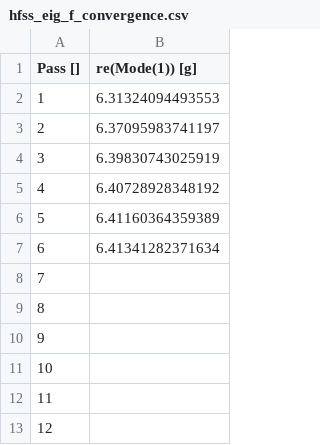
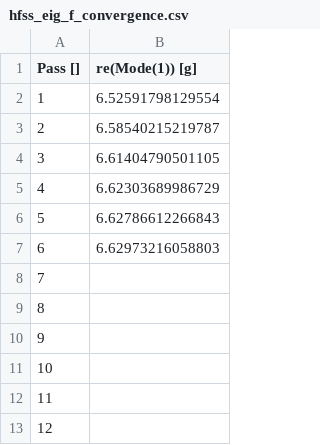
Before and after one commit to LFL-Lab/full_device_epr, a CSV file: hfss_eig_f_convergence.csv, drawn as a sheet; only a part is shown.

```diff
--- a/hfss_eig_f_convergence.csv
+++ b/hfss_eig_f_convergence.csv
@@ -1,8 +1,8 @@
 "Pass []","re(Mode(1)) [g]"
-1,6.31324094493553
-2,6.37095983741197
-3,6.39830743025919
-4,6.40728928348192
-5,6.41160364359389
-6,6.41341282371634
+1,6.52591798129554
+2,6.58540215219787
+3,6.61404790501105
+4,6.62303689986729
+5,6.62786612266843
+6,6.62973216058803
 7,
```
Also changed, not shown: 2 other files.
